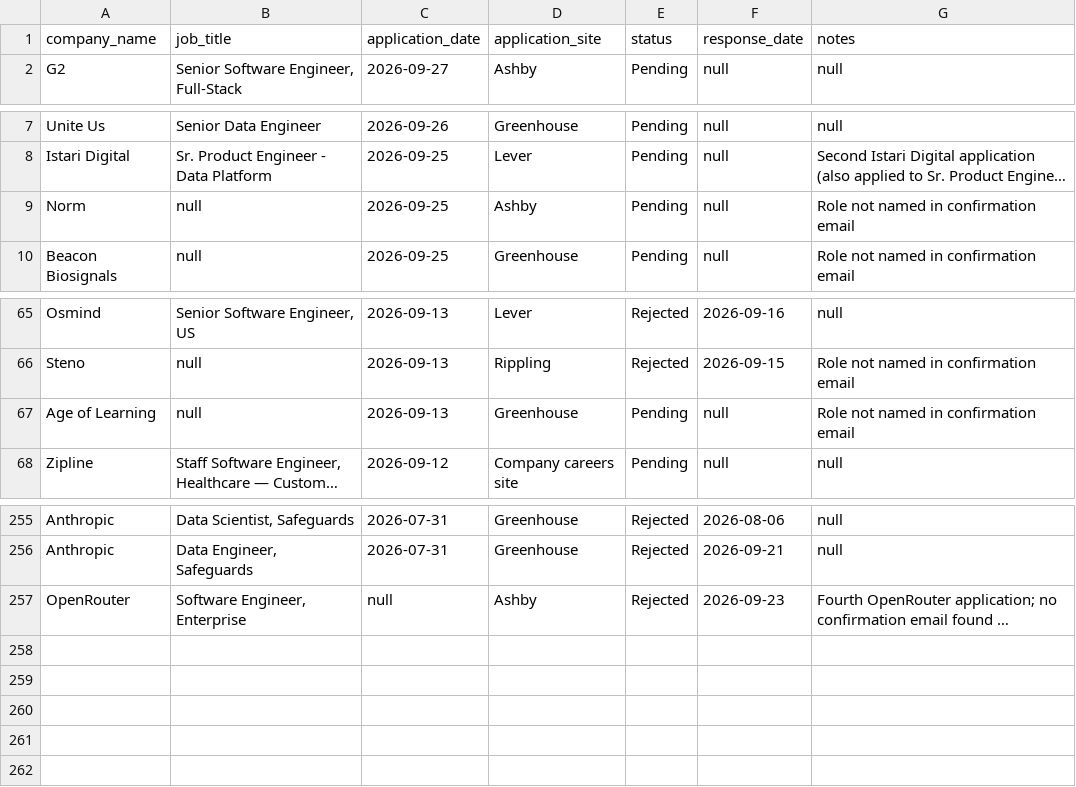
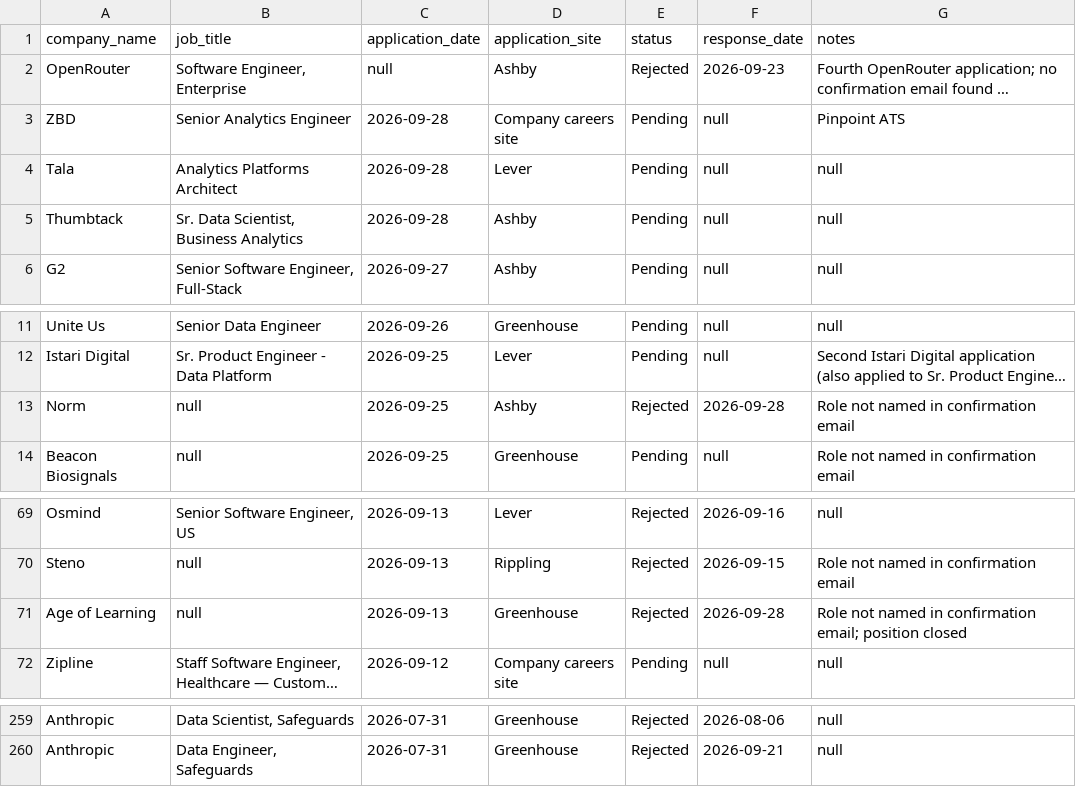
Before and after one commit to sandervw/job-search, a CSV file: job_applications.csv, drawn as a sheet; only a part is shown, gaps mark what is left out; long unchanged cells end in …; addresses are those after the commit; the diff names each change by its address in the sheet, - before the commit and + after, or states it on an @@ line.

```diff
--- a/job_applications.csv
+++ b/job_applications.csv
@@ row 257 moved to row 2: OpenRouter @@
+row 3: ZBD | Senior Analytics Engineer | 2026-09-28 | Company careers site | Pending | null | Pinpoint ATS
+row 4: Tala | Analytics Platforms Architect | 2026-09-28 | Lever | Pending | null | null
+row 5: Thumbtack | Sr. Data Scientist, Business Analytics | 2026-09-28 | Ashby | Pending | null | null
-E13 (status): Pending
+E13 (status): Rejected
-F13 (response_date): null
+F13 (response_date): 2026-09-28
-E71 (status): Pending
+E71 (status): Rejected
-F71 (response_date): null
+F71 (response_date): 2026-09-28
-G71 (notes): Role not named in confirmation email
+G71 (notes): Role not named in confirmation email; position closed
```
